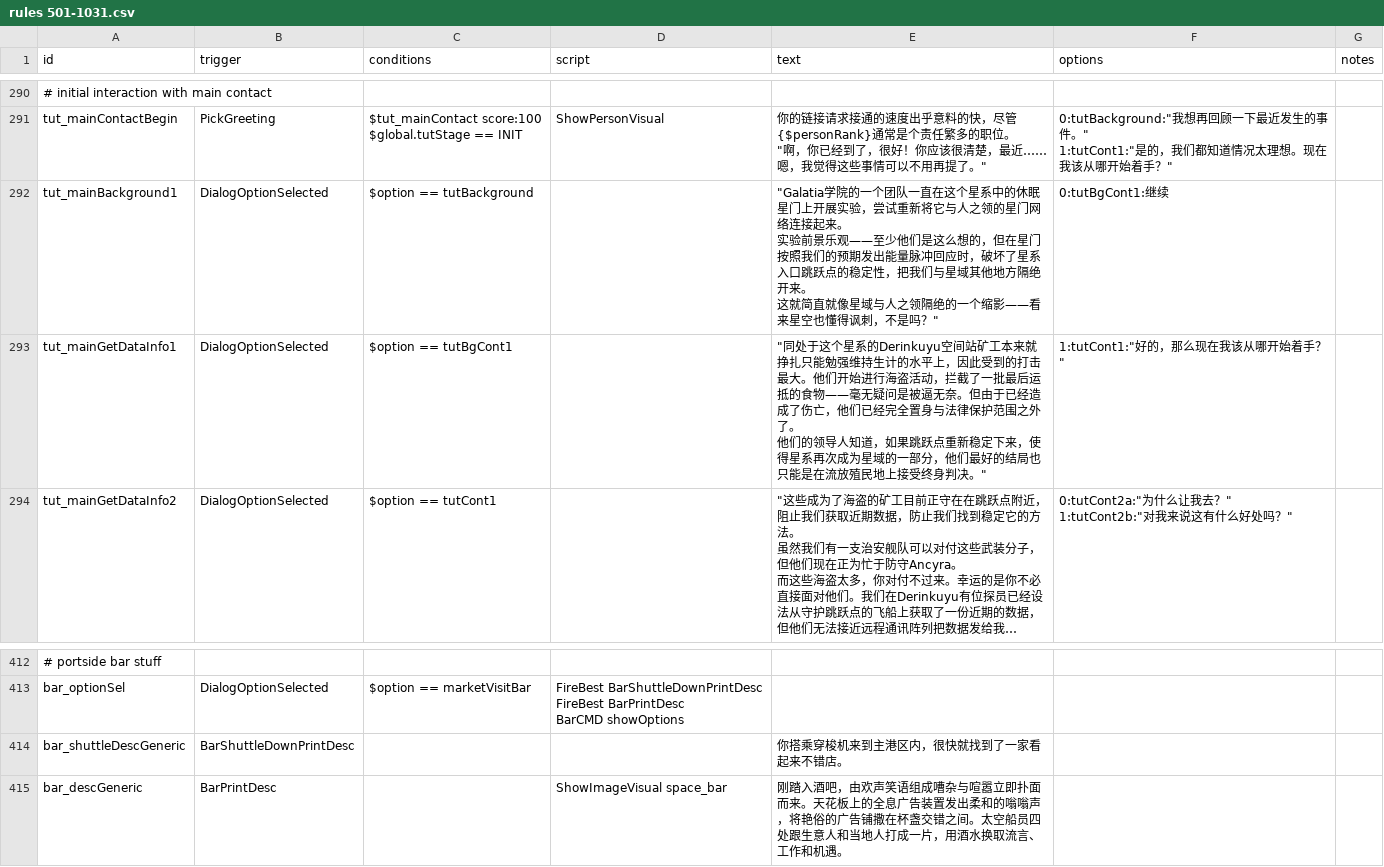
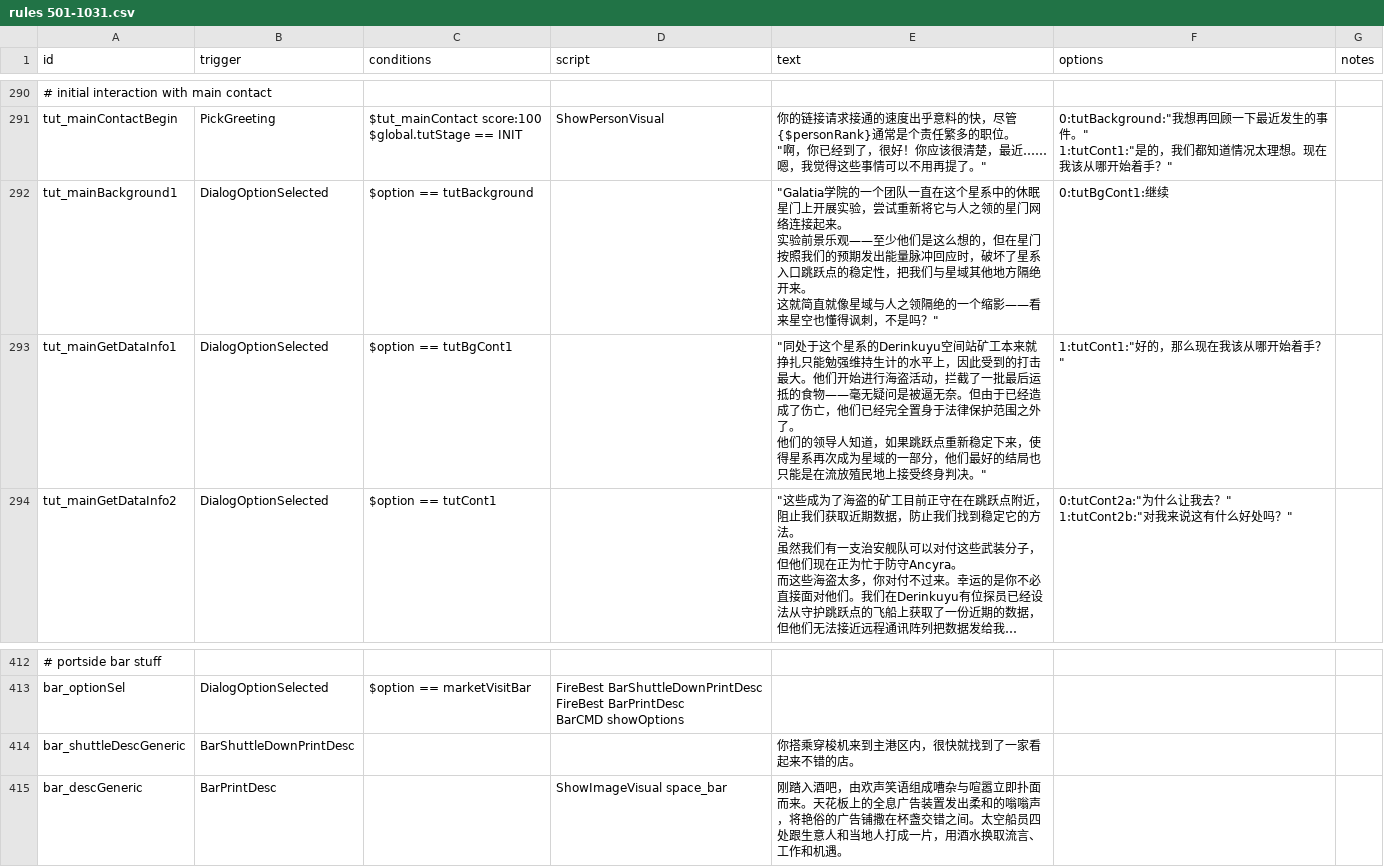
Before and after one commit to TruthOriginem/Starsector-0951-Localization, a CSV file: localization/data/campaign/rules分段/rules 501-1031.csv, drawn as a sheet; only a part is shown, gaps mark what is left out; long unchanged cells end in …; the diff names each change by its address in the sheet, - before the commit and + after, or states it on an @@ line.

```diff
--- a/localization/data/campaign/rules分段/rules 501-1031.csv
+++ b/localization/data/campaign/rules分段/rules 501-1031.csv
-E293 (text): …完全置身与法律保护…
+E293 (text): …完全置身于法律保护…
-E414 (text): 你搭乘穿梭机来到主港区内，很快就找到了一家看起来不错店。
+E414 (text): 你搭乘穿梭机来到主港区内，很快就找到了一家看起来不错的店。
```
Also changed, not shown: localization/data/characters/skills/skill_data.csv, localization/data/weapons/weapon_data.csv, 8 other files.
